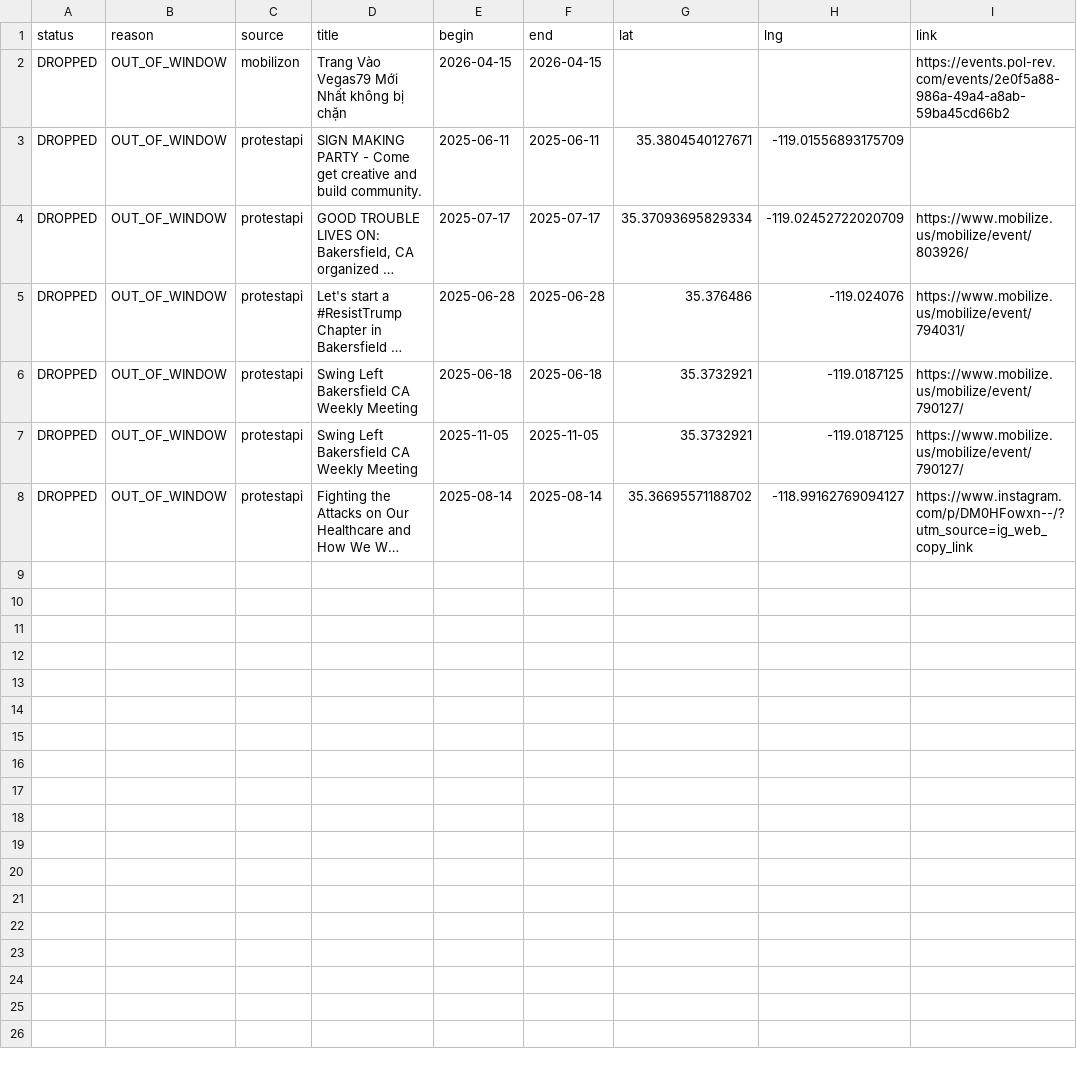
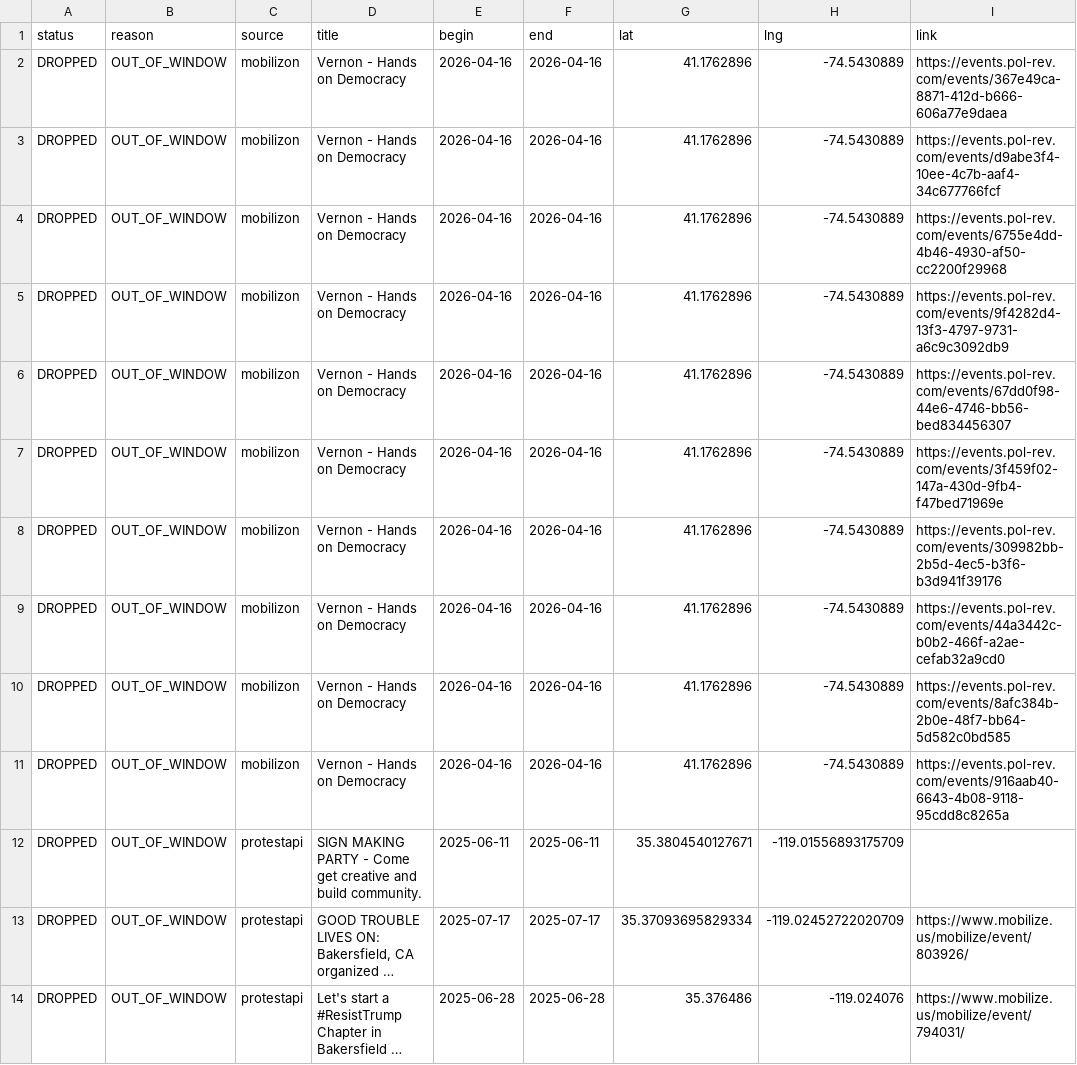
Before and after one commit to ConcernedCitizen2025/Project2025-Assistant, a CSV file: assets/data/discard_rows.csv, drawn as a sheet; only a part is shown; the shorter side is filled out with more unchanged rows; long unchanged cells end in ….

```diff
--- a/assets/data/discard_rows.csv
+++ b/assets/data/discard_rows.csv
@@ -1,3 +1,12 @@
 status,reason,source,title,begin,end,lat,lng,link
-"DROPPED","OUT_OF_WINDOW","mobilizon","Trang Vào Vegas79 Mới Nhất không bị chặn","2026-04-15","2026-04-15","","","https://events.pol-rev.com/events/2e0f5a88-986a-49a4-a8ab-59ba45cd66b2"
+"DROPPED","OUT_OF_WINDOW","mobilizon","Vernon - Hands on Democracy","2026-04-16","2026-04-16","41.1762896","-74.5430889","https://events.pol-rev.com/events/367e49ca-8871-412d-b666-606a77e9daea"
+"DROPPED","OUT_OF_WINDOW","mobilizon","Vernon - Hands on Democracy","2026-04-16","2026-04-16","41.1762896","-74.5430889","https://events.pol-rev.com/events/d9abe3f4-10ee-4c7b-aaf4-34c677766fcf"
+"DROPPED","OUT_OF_WINDOW","mobilizon","Vernon - Hands on Democracy","2026-04-16","2026-04-16","41.1762896","-74.5430889","https://events.pol-rev.com/events/6755e4dd-4b46-4930-af50-cc2200f29968"
+"DROPPED","OUT_OF_WINDOW","mobilizon","Vernon - Hands on Democracy","2026-04-16","2026-04-16","41.1762896","-74.5430889","https://events.pol-rev.com/events/9f4282d4-13f3-4797-9731-a6c9c3092db9"
+"DROPPED","OUT_OF_WINDOW","mobilizon","Vernon - Hands on Democracy","2026-04-16","2026-04-16","41.1762896","-74.5430889","https://events.pol-rev.com/events/67dd0f98-44e6-4746-bb56-bed834456307"
+"DROPPED","OUT_OF_WINDOW","mobilizon","Vernon - Hands on Democracy","2026-04-16","2026-04-16","41.1762896","-74.5430889","https://events.pol-rev.com/events/3f459f02-147a-430d-9fb4-f47bed71969e"
+"DROPPED","OUT_OF_WINDOW","mobilizon","Vernon - Hands on Democracy","2026-04-16","2026-04-16","41.1762896","-74.5430889","https://events.pol-rev.com/events/309982bb-2b5d-4ec5-b3f6-b3d941f39176"
+"DROPPED","OUT_OF_WINDOW","mobilizon","Vernon - Hands on Democracy","2026-04-16","2026-04-16","41.1762896","-74.5430889","https://events.pol-rev.com/events/44a3442c-b0b2-466f-a2ae-cefab32a9cd0"
+"DROPPED","OUT_OF_WINDOW","mobilizon","Vernon - Hands on Democracy","2026-04-16","2026-04-16","41.1762896","-74.5430889","https://events.pol-rev.com/events/8afc384b-2b0e-48f7-bb64-5d582c0bd585"
+"DROPPED","OUT_OF_WINDOW","mobilizon","Vernon - Hands on Democracy","2026-04-16","2026-04-16","41.1762896","-74.5430889","https://events.pol-rev.com/events/916aab40-6643-4b08-9118-95cdd8c8265a"
 "DROPPED","OUT_OF_WINDOW","protestapi","SIGN MAKING PARTY - Come get creative and build community.","2025-06-11","2025-06-11","35.3804540127671","-119.01556893175709",""
```
Also changed, not shown: 13 other files.
